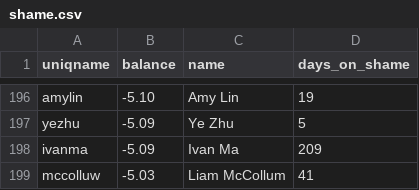
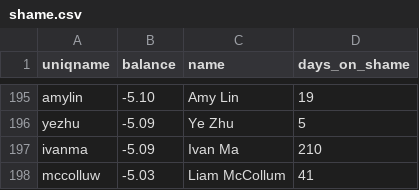
Before and after one commit to mavcook/betty_mail, a CSV file: shame.csv, drawn as a sheet; only a part is shown, gaps mark what is left out; the diff covers the shown part only.

```diff
--- a/shame.csv
+++ b/shame.csv
@@ -197,3 +196,3 @@ amylin,-5.10,Amy Lin,19
 yezhu,-5.09,Ye Zhu,5
-ivanma,-5.09,Ivan Ma,209
+ivanma,-5.09,Ivan Ma,210
 mccolluw,-5.03,Liam McCollum,41
```
Also changed, not shown: 2 added rows, 3 removed rows, 9 moved rows and 9 edited cells elsewhere in this file, mailmerge_database.csv, 1 other file.
